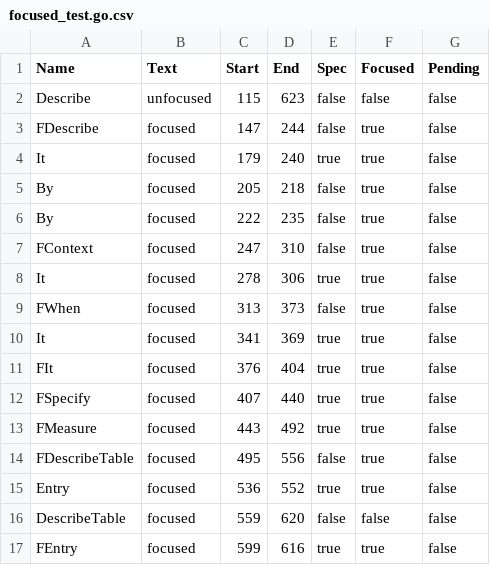
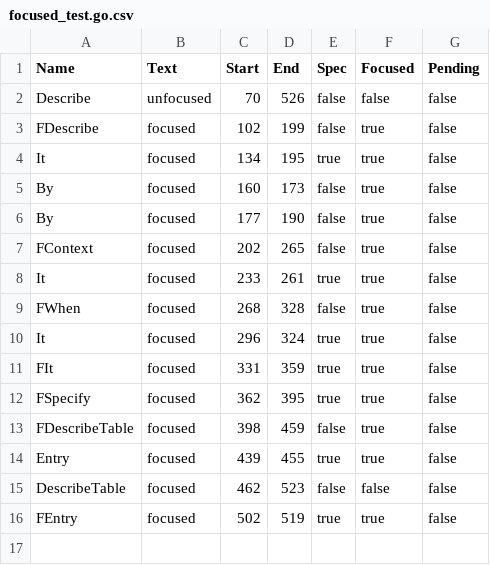
Before and after one commit to onsi/ginkgo, a CSV file: ginkgo/outline/_testdata/focused_test.go.csv, drawn as a sheet.

Commit message:
move Table DSL to the core dsl

```diff
--- a/ginkgo/outline/_testdata/focused_test.go.csv
+++ b/ginkgo/outline/_testdata/focused_test.go.csv
@@ -1,17 +1,16 @@
 Name,Text,Start,End,Spec,Focused,Pending
-Describe,unfocused,115,623,false,false,false
-FDescribe,focused,147,244,false,true,false
-It,focused,179,240,true,true,false
-By,focused,205,218,false,true,false
-By,focused,222,235,false,true,false
-FContext,focused,247,310,false,true,false
-It,focused,278,306,true,true,false
-FWhen,focused,313,373,false,true,false
-It,focused,341,369,true,true,false
-FIt,focused,376,404,true,true,false
-FSpecify,focused,407,440,true,true,false
-FMeasure,focused,443,492,true,true,false
-FDescribeTable,focused,495,556,false,true,false
-Entry,focused,536,552,true,true,false
-DescribeTable,focused,559,620,false,false,false
-FEntry,focused,599,616,true,true,false
+Describe,unfocused,70,526,false,false,false
+FDescribe,focused,102,199,false,true,false
+It,focused,134,195,true,true,false
+By,focused,160,173,false,true,false
+By,focused,177,190,false,true,false
+FContext,focused,202,265,false,true,false
+It,focused,233,261,true,true,false
+FWhen,focused,268,328,false,true,false
+It,focused,296,324,true,true,false
+FIt,focused,331,359,true,true,false
+FSpecify,focused,362,395,true,true,false
+FDescribeTable,focused,398,459,false,true,false
+Entry,focused,439,455,true,true,false
+DescribeTable,focused,462,523,false,false,false
+FEntry,focused,502,519,true,true,false
```
Also changed, not shown: ginkgo/outline/_testdata/alias_test.go.csv, ginkgo/outline/_testdata/nodot_test.go.csv, 34 other files.
